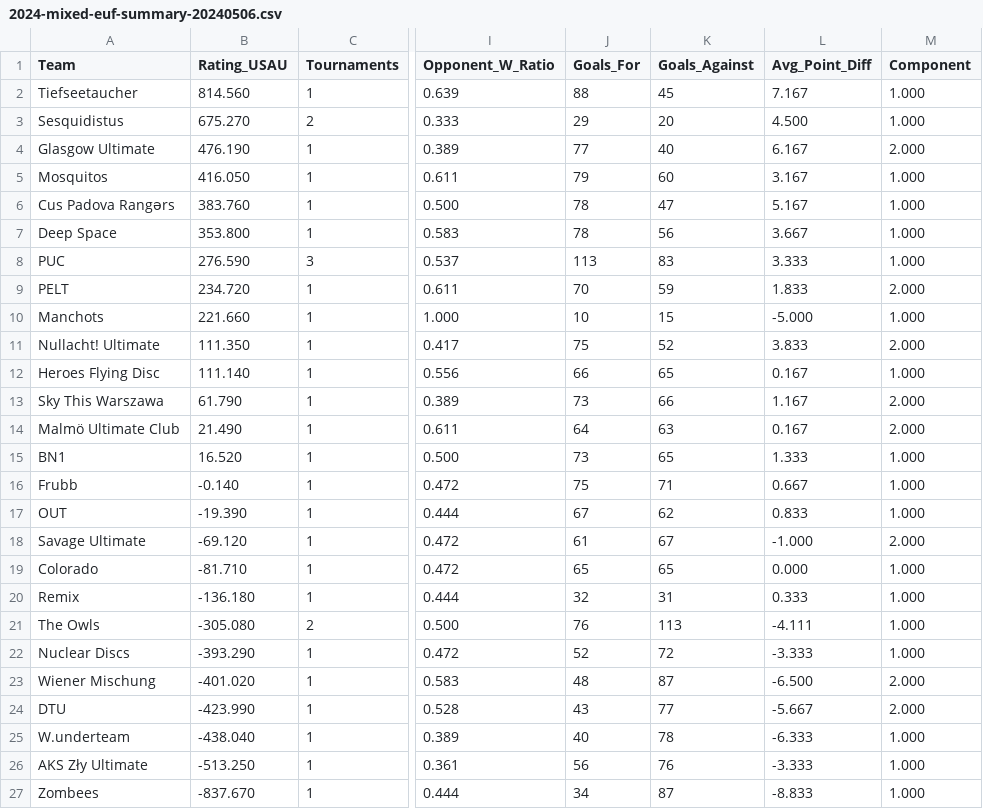
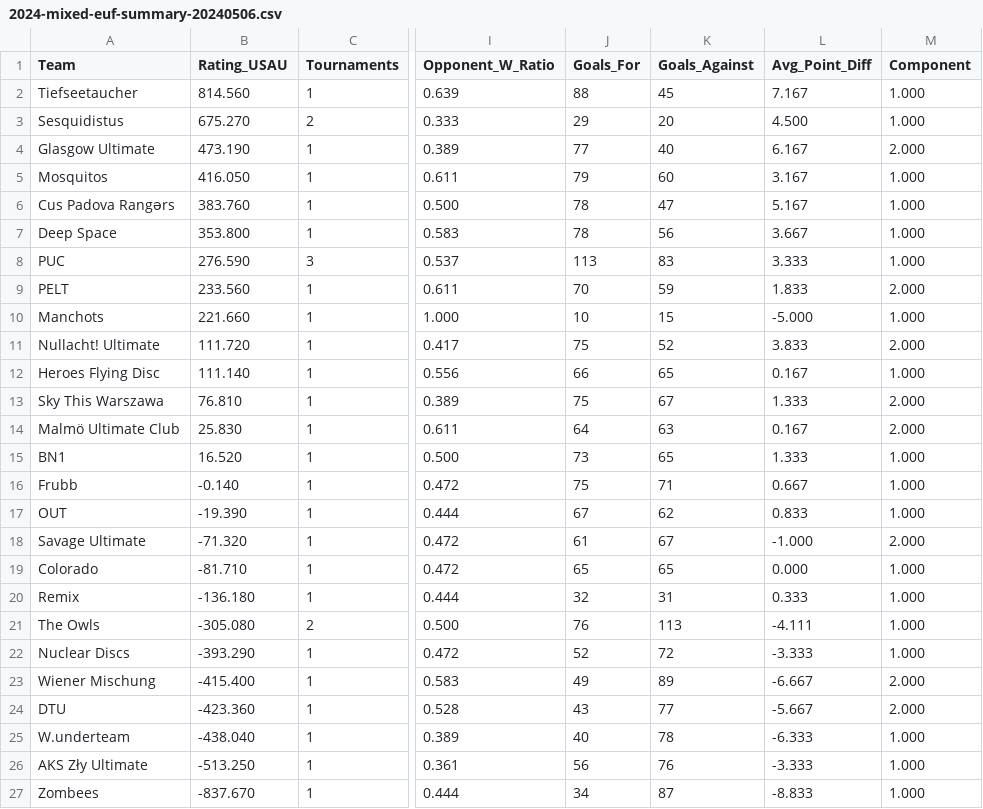
Before and after one commit to vasurav/eucs_explorer, a CSV file: data/2024/output_2024-toms/2024-mixed-euf-summary-20240506.csv, drawn as a sheet; only a part is shown, gaps mark what is left out; the diff names each change by its address in the sheet, - before the commit and + after, or states it on an @@ line.

```diff
--- a/data/2024/output_2024-toms/2024-mixed-euf-summary-20240506.csv
+++ b/data/2024/output_2024-toms/2024-mixed-euf-summary-20240506.csv
-B4 (Rating_USAU): 476.190
+B4 (Rating_USAU): 473.190
-B9 (Rating_USAU): 234.720
+B9 (Rating_USAU): 233.560
-B11 (Rating_USAU): 111.350
+B11 (Rating_USAU): 111.720
-B13 (Rating_USAU): 61.790
+B13 (Rating_USAU): 76.810
-J13 (Goals_For): 73
+J13 (Goals_For): 75
-K13 (Goals_Against): 66
+K13 (Goals_Against): 67
-L13 (Avg_Point_Diff): 1.167
+L13 (Avg_Point_Diff): 1.333
-B14 (Rating_USAU): 21.490
+B14 (Rating_USAU): 25.830
-B18 (Rating_USAU): -69.120
+B18 (Rating_USAU): -71.320
-B23 (Rating_USAU): -401.020
+B23 (Rating_USAU): -415.400
-J23 (Goals_For): 48
+J23 (Goals_For): 49
-K23 (Goals_Against): 87
+K23 (Goals_Against): 89
-L23 (Avg_Point_Diff): -6.500
+L23 (Avg_Point_Diff): -6.667
-B24 (Rating_USAU): -423.990
+B24 (Rating_USAU): -423.360
```
Also changed, not shown: data/2024/output_2024-toms/2024-mixed-euf-games-20240506.csv, data/2024/output_2024_spring_tour/2024-mixed-euf-games-20240422.csv, 1 other file.
